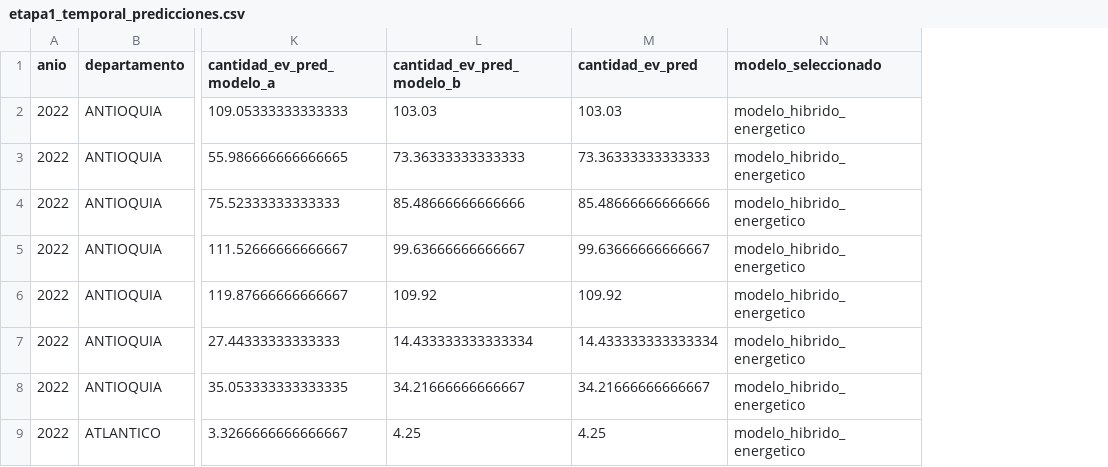
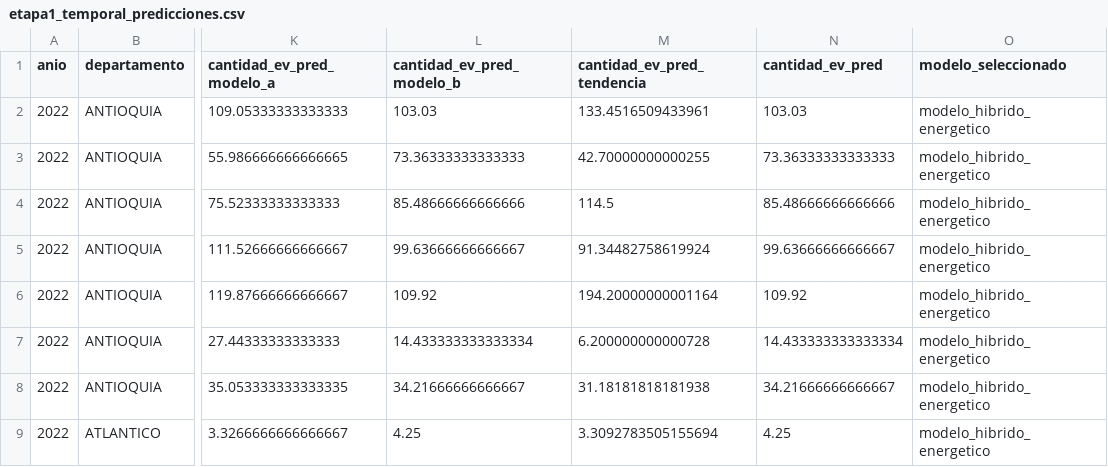
Before and after one commit to jostick741/bootcamp, a CSV file: proyecto_ev_colombia/data/processed/etapa1_temporal_predicciones.csv, drawn as a sheet; only a part is shown, gaps mark what is left out; the diff names each change by its address in the sheet, - before the commit and + after, or states it on an @@ line.

```diff
--- a/proyecto_ev_colombia/data/processed/etapa1_temporal_predicciones.csv
+++ b/proyecto_ev_colombia/data/processed/etapa1_temporal_predicciones.csv
+column M (cantidad_ev_pred_tendencia), rows 2-9: 133.4516509433961 | 42.70000000000255 | 114.5 | 91.34482758619924 | 194.20000000001164 | 6.200000000000728 | 31.18181818181938 | 3.3092783505155694
```
Also changed, not shown: proyecto_ev_colombia/data/processed/demanda_energetica.csv, proyecto_ev_colombia/data/processed/etapa2_energetico.csv, 22 other files.
